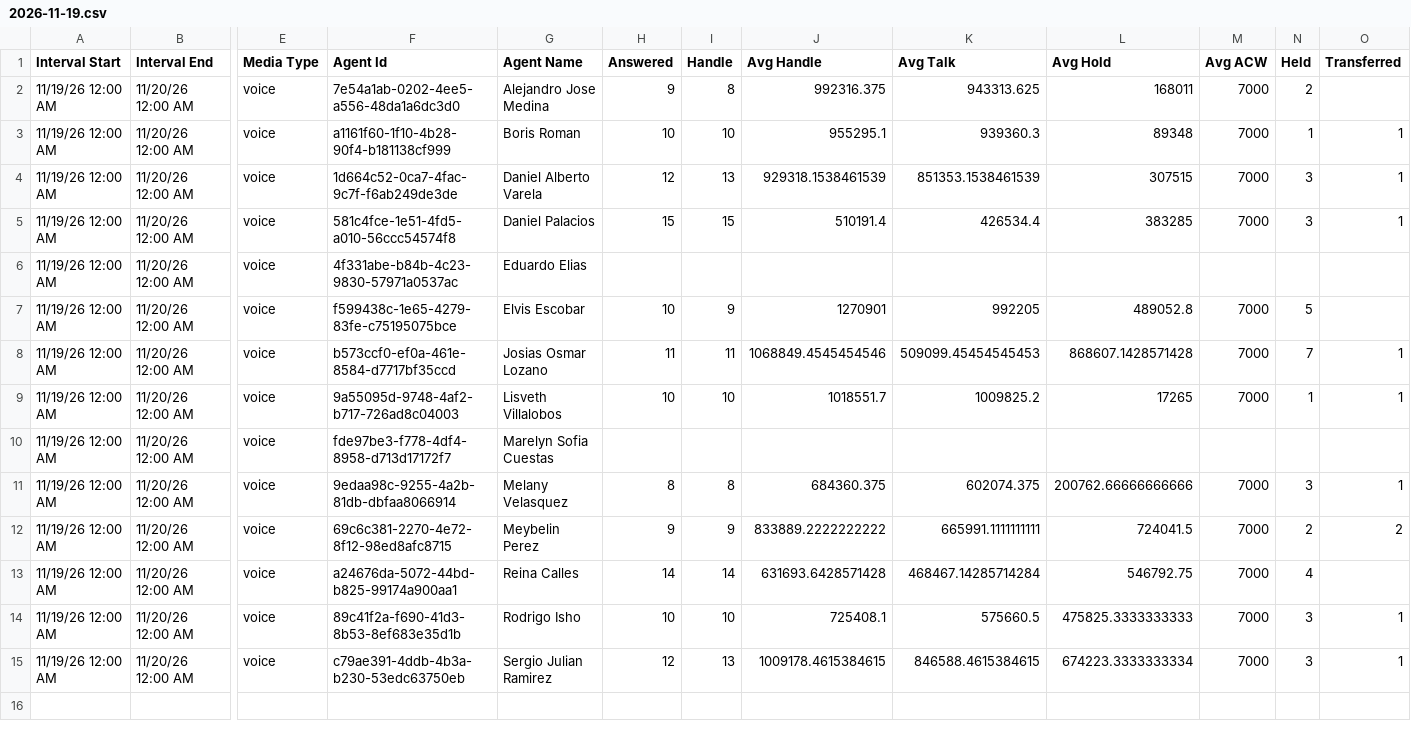
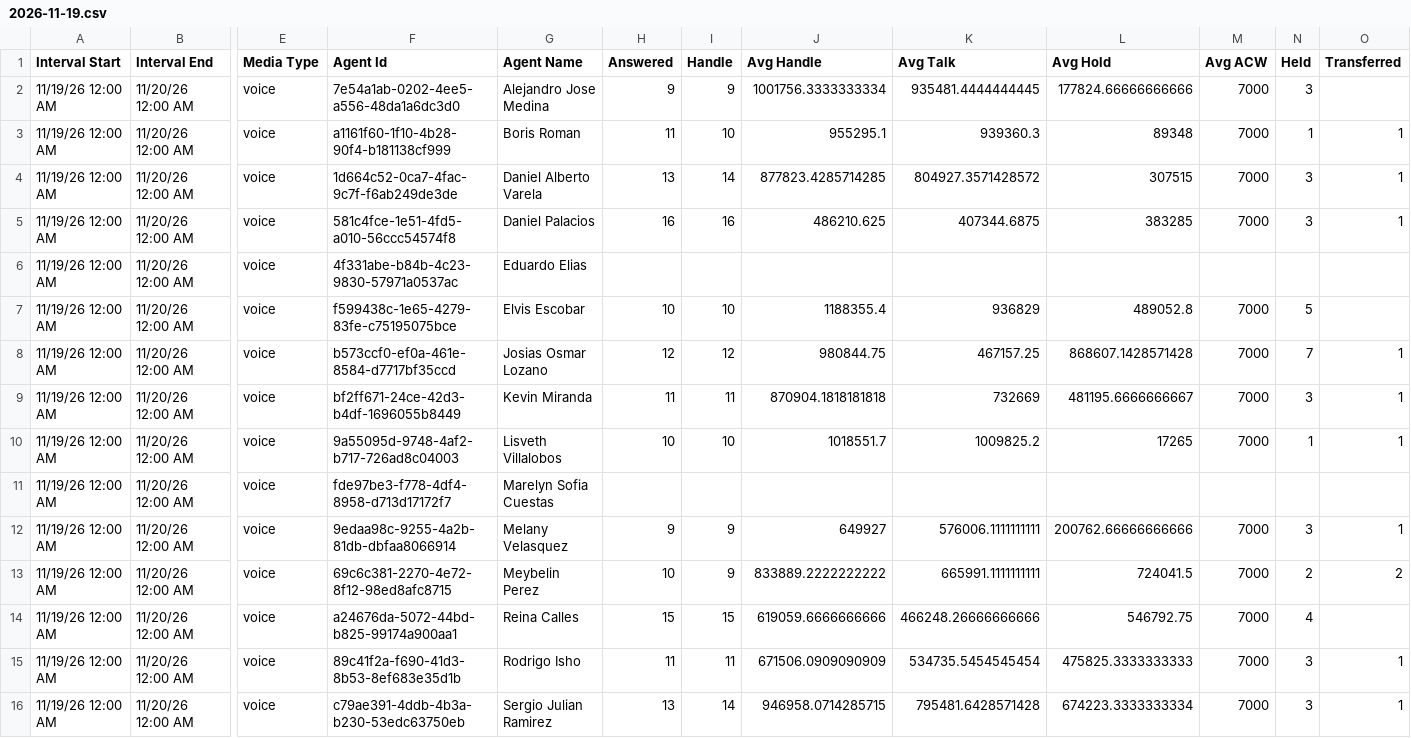
Before and after one commit to Gisikiru/genesys-aht-dashboard, a CSV file: data/2026/nov/2026-11-19.csv, drawn as a sheet; only a part is shown, gaps mark what is left out; addresses are those after the commit; rows hold the shown columns only; the diff names each change by its address in the sheet, - before the commit and + after, or states it on an @@ line.

Commit message:
update aht data

```diff
--- a/data/2026/nov/2026-11-19.csv
+++ b/data/2026/nov/2026-11-19.csv
-I2 (Handle): 8
+I2 (Handle): 9
-J2 (Avg Handle): 992316.375
+J2 (Avg Handle): 1001756.3333333334
-K2 (Avg Talk): 943313.625
+K2 (Avg Talk): 935481.4444444445
-L2 (Avg Hold): 168011
+L2 (Avg Hold): 177824.66666666666
-N2 (Held): 2
+N2 (Held): 3
-H3 (Answered): 10
+H3 (Answered): 11
-H4 (Answered): 12
+H4 (Answered): 13
-I4 (Handle): 13
+I4 (Handle): 14
-J4 (Avg Handle): 929318.1538461539
+J4 (Avg Handle): 877823.4285714285
-K4 (Avg Talk): 851353.1538461539
+K4 (Avg Talk): 804927.3571428572
-H5 (Answered): 15
+H5 (Answered): 16
-I5 (Handle): 15
+I5 (Handle): 16
-J5 (Avg Handle): 510191.4
+J5 (Avg Handle): 486210.625
-K5 (Avg Talk): 426534.4
+K5 (Avg Talk): 407344.6875
-I7 (Handle): 9
+I7 (Handle): 10
-J7 (Avg Handle): 1270901
+J7 (Avg Handle): 1188355.4
-K7 (Avg Talk): 992205
+K7 (Avg Talk): 936829
-H8 (Answered): 11
+H8 (Answered): 12
-I8 (Handle): 11
+I8 (Handle): 12
-J8 (Avg Handle): 1068849.4545454546
+J8 (Avg Handle): 980844.75
-K8 (Avg Talk): 509099.45454545453
+K8 (Avg Talk): 467157.25
+row 9: 11/19/26 12:00 AM | 11/20/26 12:00 AM | voice | bf2ff671-24ce-42d3-b4df-1696055b8449 | Kevin Miranda | 11 | 11 | 870904.1818181818 | 732669 | 481195.6666666667 | 7000 | 3 | 1
-H12 (Answered): 8
+H12 (Answered): 9
-I12 (Handle): 8
+I12 (Handle): 9
-J12 (Avg Handle): 684360.375
+J12 (Avg Handle): 649927
-K12 (Avg Talk): 602074.375
+K12 (Avg Talk): 576006.1111111111
-H13 (Answered): 9
+H13 (Answered): 10
-H14 (Answered): 14
+H14 (Answered): 15
-I14 (Handle): 14
+I14 (Handle): 15
-J14 (Avg Handle): 631693.6428571428
+J14 (Avg Handle): 619059.6666666666
-K14 (Avg Talk): 468467.14285714284
+K14 (Avg Talk): 466248.26666666666
-H15 (Answered): 10
+H15 (Answered): 11
-I15 (Handle): 10
+I15 (Handle): 11
-J15 (Avg Handle): 725408.1
+J15 (Avg Handle): 671506.0909090909
-K15 (Avg Talk): 575660.5
+K15 (Avg Talk): 534735.5454545454
-H16 (Answered): 12
+H16 (Answered): 13
-I16 (Handle): 13
+I16 (Handle): 14
-J16 (Avg Handle): 1009178.4615384615
+J16 (Avg Handle): 946958.0714285715
-K16 (Avg Talk): 846588.4615384615
+K16 (Avg Talk): 795481.6428571428
```
Also changed, not shown: data/2026/nov/2026-11-18.csv.
